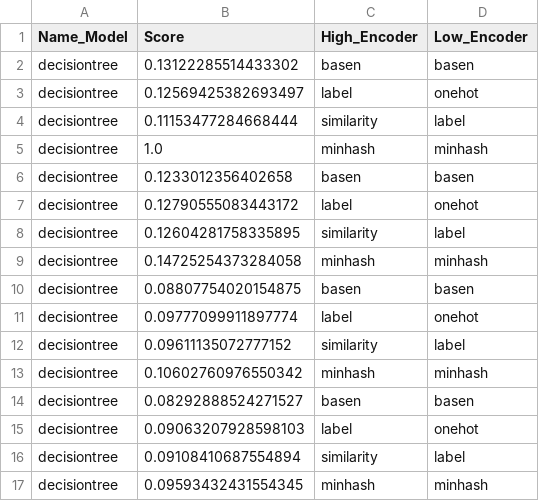
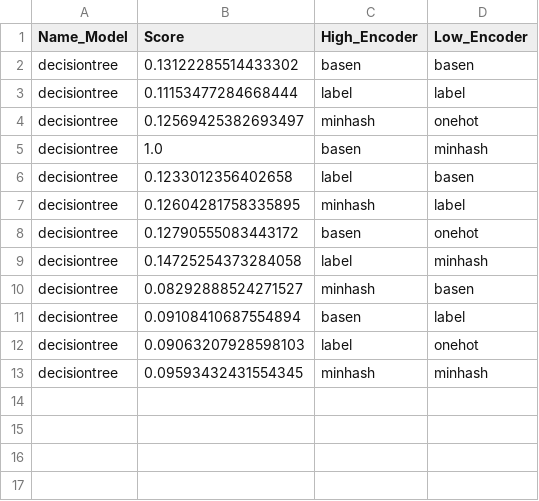
Before and after one commit to louisehbrt/training_predictions, a CSV file: models/classification_decision_tree_f1_mod.csv, drawn as a sheet.

```diff
--- a/models/classification_decision_tree_f1_mod.csv
+++ b/models/classification_decision_tree_f1_mod.csv
@@ -2,16 +2,12 @@ Name_Model,Score,High_Encoder,Low_Encoder
 decisiontree,0.13122285514433302,basen,basen
-decisiontree,0.12569425382693497,label,onehot
-decisiontree,0.11153477284668444,similarity,label
-decisiontree,1.0,minhash,minhash
-decisiontree,0.1233012356402658,basen,basen
-decisiontree,0.12790555083443172,label,onehot
-decisiontree,0.12604281758335895,similarity,label
-decisiontree,0.14725254373284058,minhash,minhash
-decisiontree,0.08807754020154875,basen,basen
-decisiontree,0.09777099911897774,label,onehot
-decisiontree,0.09611135072777152,similarity,label
-decisiontree,0.10602760976550342,minhash,minhash
-decisiontree,0.08292888524271527,basen,basen
+decisiontree,0.11153477284668444,label,label
+decisiontree,0.12569425382693497,minhash,onehot
+decisiontree,1.0,basen,minhash
+decisiontree,0.1233012356402658,label,basen
+decisiontree,0.12604281758335895,minhash,label
+decisiontree,0.12790555083443172,basen,onehot
+decisiontree,0.14725254373284058,label,minhash
+decisiontree,0.08292888524271527,minhash,basen
+decisiontree,0.09108410687554894,basen,label
 decisiontree,0.09063207928598103,label,onehot
-decisiontree,0.09108410687554894,similarity,label
 decisiontree,0.09593432431554345,minhash,minhash
```
Also changed, not shown: models/classification_adaboost_f1_mod.csv, models/classification_adaboost_precision_mod.csv, 8 other files.
